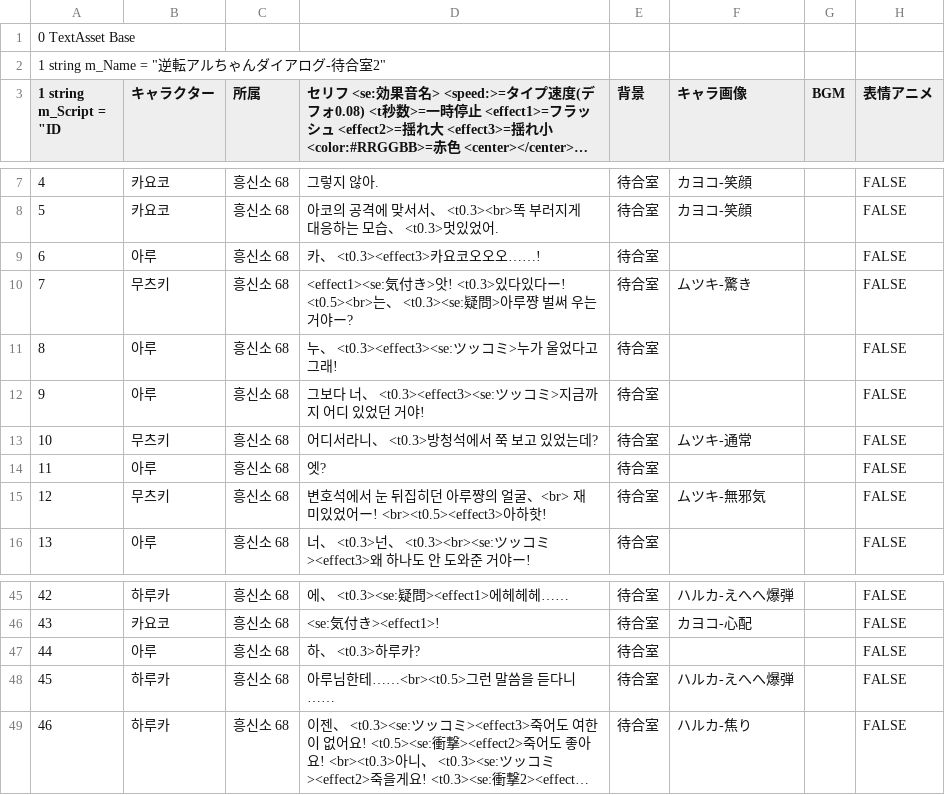
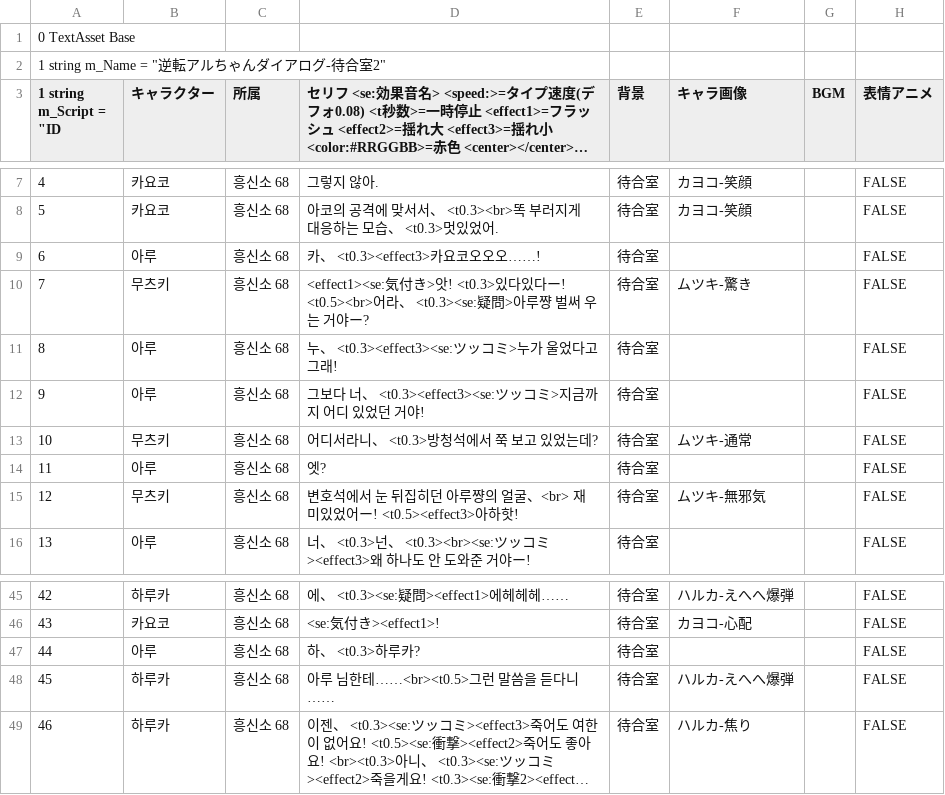
Before and after one commit to qyurila/Phoenix-Aru, a CSV file: src/逆転アルちゃんダイアログ-待合室2-resources.assets-178.csv, drawn as a sheet; only a part is shown, gaps mark what is left out; long unchanged cells end in …; the diff covers the shown part only; the diff names each change by its address in the sheet, - before the commit and + after, or states it on an @@ line.

```diff
--- a/src/逆転アルちゃんダイアログ-待合室2-resources.assets-178.csv
+++ b/src/逆転アルちゃんダイアログ-待合室2-resources.assets-178.csv
-D10: …다ー! <t0.5><br>는、 <t0.3><se:疑…
+D10: …다ー! <t0.5><br>어라、 <t0.3><se:疑…
-D15: …었어ー! <br><t0.5><effect3>아하핫!
+D15: …었어ー! <t0.5><effect3>아하핫!
-D48: 아루님한테……<br><t0.5>그런 말씀을 듣다니……
+D48: 아루 님한테……<br><t0.5>그런 말씀을 듣다니……
```
Also changed, not shown: 9 edited cells elsewhere in this file, 1 other file.
